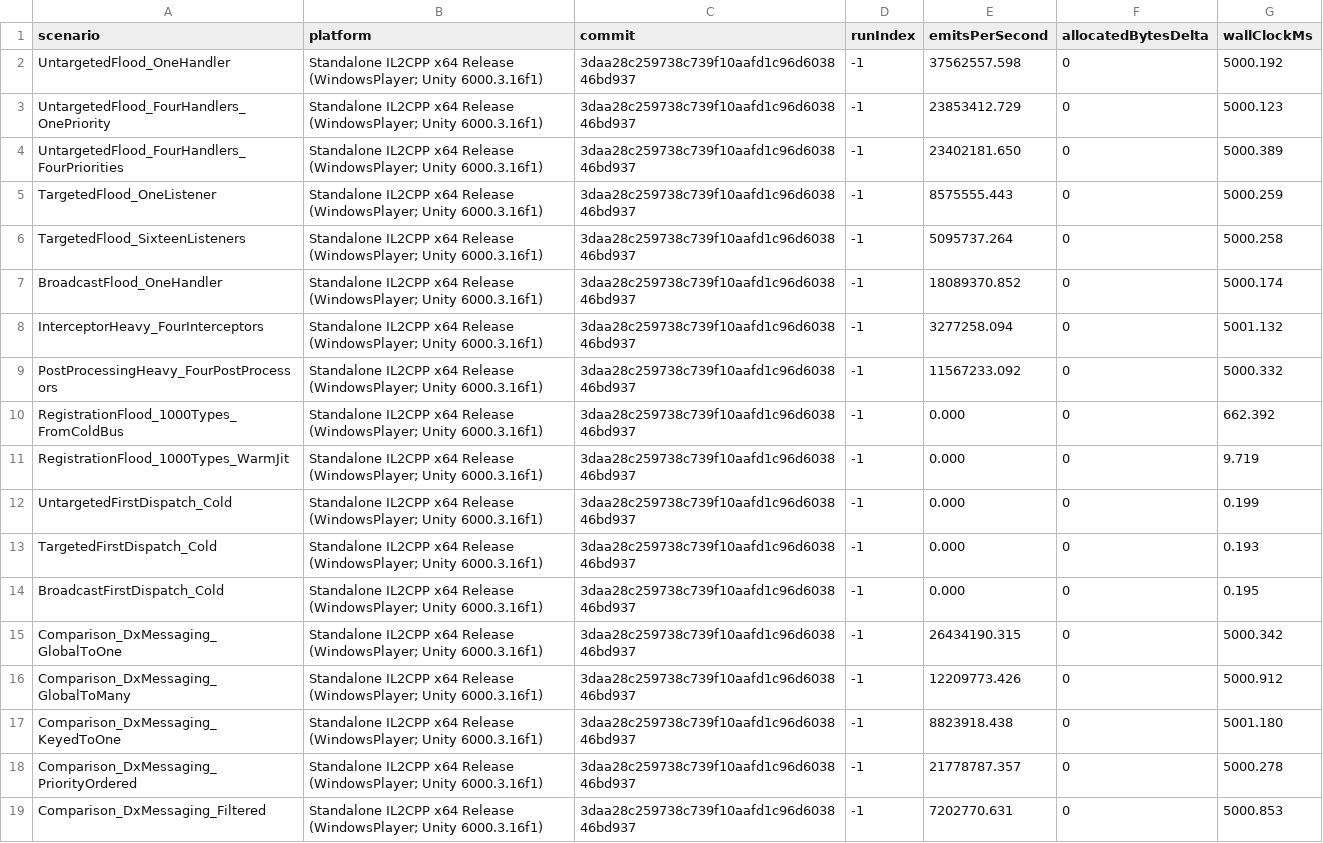
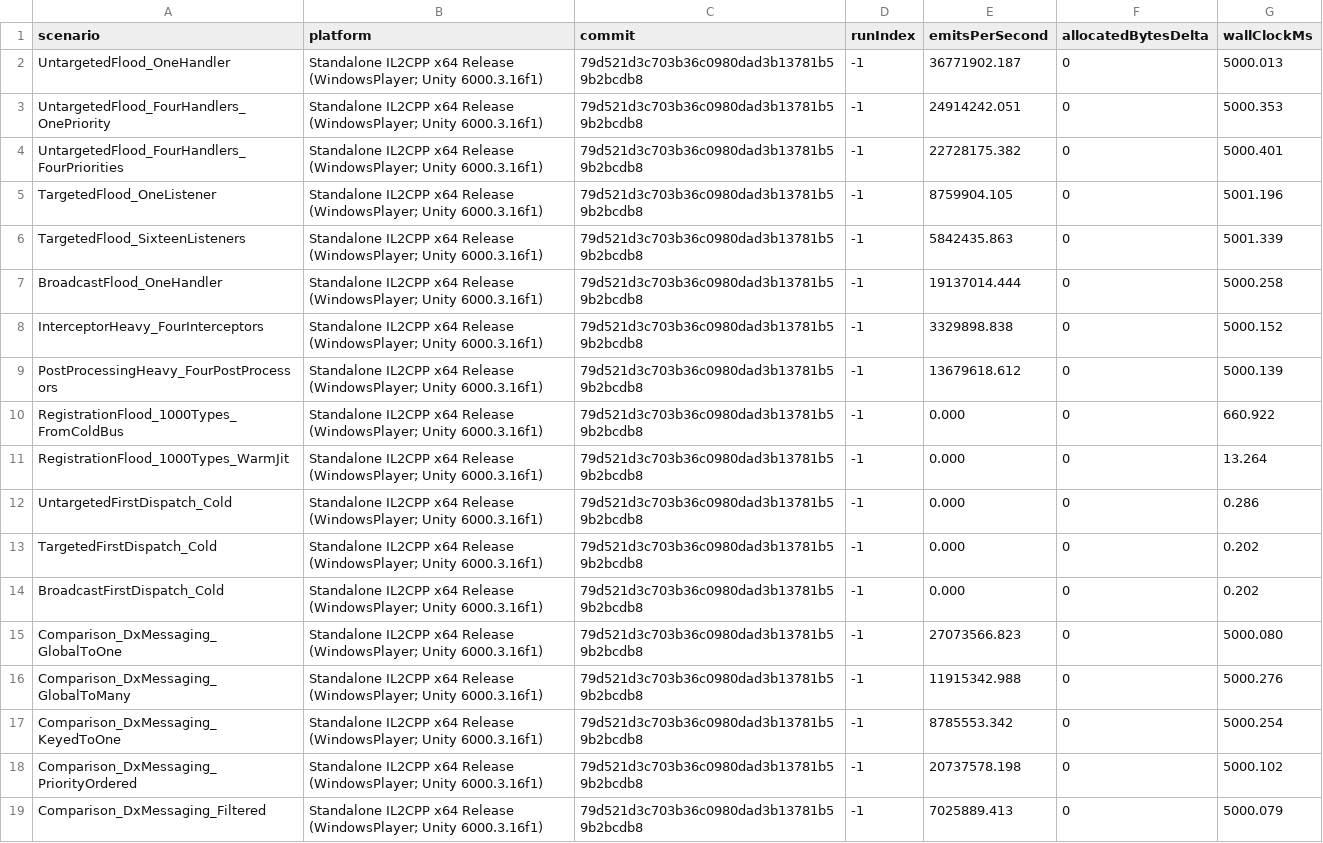
Before and after one commit to Ambiguous-Interactive/DxMessaging, a CSV file: docs/architecture/perf-baseline.csv, drawn as a sheet; only a part is shown; the diff covers the shown part only; the diff names each change by its address in the sheet, - before the commit and + after, or states it on an @@ line.

```diff
--- a/docs/architecture/perf-baseline.csv
+++ b/docs/architecture/perf-baseline.csv
-C2:C19 (commit): 3daa28c259738c739f10aafd1c96d603846bd937
+C2:C19 (commit): 79d521d3c703b36c0980dad3b13781b59b2bcdb8
-E2 (emitsPerSecond): 37562557.598
+E2 (emitsPerSecond): 36771902.187
-G2 (wallClockMs): 5000.192
+G2 (wallClockMs): 5000.013
-E3 (emitsPerSecond): 23853412.729
+E3 (emitsPerSecond): 24914242.051
-G3 (wallClockMs): 5000.123
+G3 (wallClockMs): 5000.353
-E4 (emitsPerSecond): 23402181.650
+E4 (emitsPerSecond): 22728175.382
-G4 (wallClockMs): 5000.389
+G4 (wallClockMs): 5000.401
-E5 (emitsPerSecond): 8575555.443
+E5 (emitsPerSecond): 8759904.105
-G5 (wallClockMs): 5000.259
+G5 (wallClockMs): 5001.196
-E6 (emitsPerSecond): 5095737.264
+E6 (emitsPerSecond): 5842435.863
-G6 (wallClockMs): 5000.258
+G6 (wallClockMs): 5001.339
-E7 (emitsPerSecond): 18089370.852
+E7 (emitsPerSecond): 19137014.444
-G7 (wallClockMs): 5000.174
+G7 (wallClockMs): 5000.258
-E8 (emitsPerSecond): 3277258.094
+E8 (emitsPerSecond): 3329898.838
-G8 (wallClockMs): 5001.132
+G8 (wallClockMs): 5000.152
-E9 (emitsPerSecond): 11567233.092
+E9 (emitsPerSecond): 13679618.612
-G9 (wallClockMs): 5000.332
+G9 (wallClockMs): 5000.139
-G10 (wallClockMs): 662.392
+G10 (wallClockMs): 660.922
-G11 (wallClockMs): 9.719
+G11 (wallClockMs): 13.264
-G12 (wallClockMs): 0.199
+G12 (wallClockMs): 0.286
-G13 (wallClockMs): 0.193
+G13 (wallClockMs): 0.202
-G14 (wallClockMs): 0.195
+G14 (wallClockMs): 0.202
-E15 (emitsPerSecond): 26434190.315
+E15 (emitsPerSecond): 27073566.823
-G15 (wallClockMs): 5000.342
+G15 (wallClockMs): 5000.080
-E16 (emitsPerSecond): 12209773.426
+E16 (emitsPerSecond): 11915342.988
-G16 (wallClockMs): 5000.912
+G16 (wallClockMs): 5000.276
-E17 (emitsPerSecond): 8823918.438
+E17 (emitsPerSecond): 8785553.342
-G17 (wallClockMs): 5001.180
+G17 (wallClockMs): 5000.254
-E18 (emitsPerSecond): 21778787.357
+E18 (emitsPerSecond): 20737578.198
-G18 (wallClockMs): 5000.278
+G18 (wallClockMs): 5000.102
-E19 (emitsPerSecond): 7202770.631
+E19 (emitsPerSecond): 7025889.413
-G19 (wallClockMs): 5000.853
+G19 (wallClockMs): 5000.079
```
Also changed, not shown: 117 edited cells elsewhere in this file, 1 other file.
